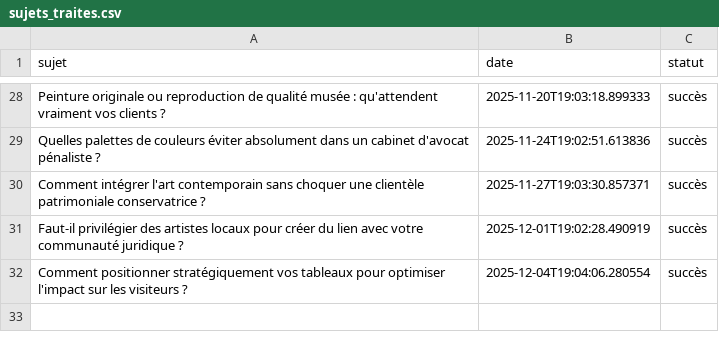
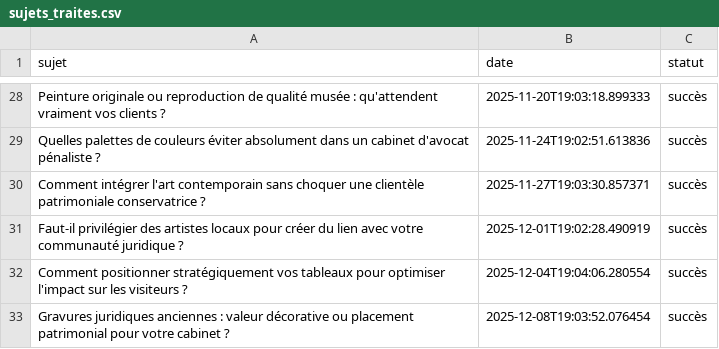
Before and after one commit to Metalosmose21/Cabinet-avocat-1-, a CSV file: sujets_traites.csv, drawn as a sheet; only a part is shown, gaps mark what is left out; the diff names each change by its address in the sheet, - before the commit and + after, or states it on an @@ line.

```diff
--- a/sujets_traites.csv
+++ b/sujets_traites.csv
+row 33: Gravures juridiques anciennes : valeur décorative ou placement patrimonial pour votre cabinet ? | 2025-12-08T19:03:52.076454 | succès
```
Also changed, not shown: sujets.csv.
